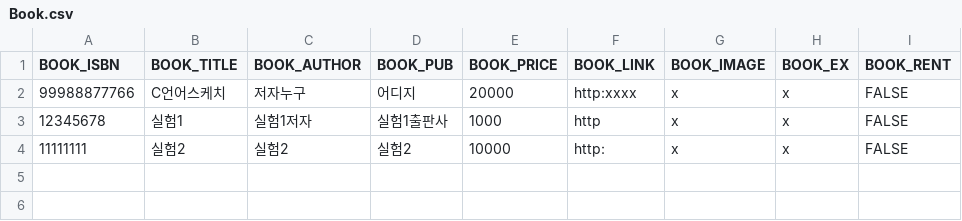
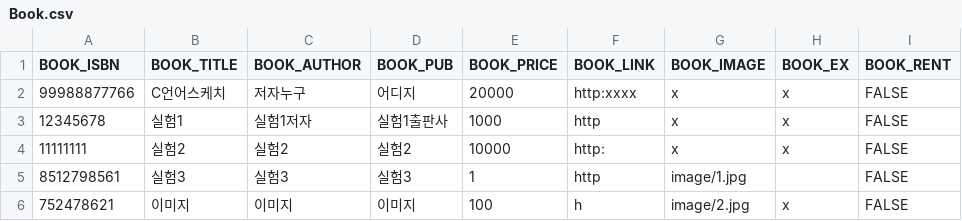
Before and after one commit to dl28236133/git_python3_4223, a CSV file: Book.csv, drawn as a sheet; the diff names each change by its address in the sheet, - before the commit and + after, or states it on an @@ line.

```diff
--- a/Book.csv
+++ b/Book.csv
+row 5: 8512798561 | 실험3 | 실험3 | 실험3 | 1 | http | image/1.jpg |  | FALSE
+row 6: 752478621 | 이미지 | 이미지 | 이미지 | 100 | h | image/2.jpg | x | FALSE
```
Also changed, not shown: 2 other files.
